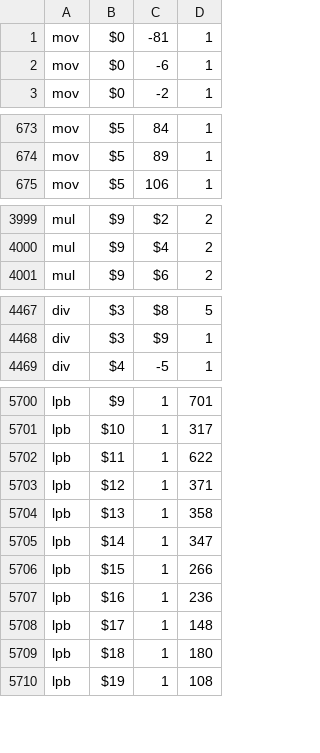
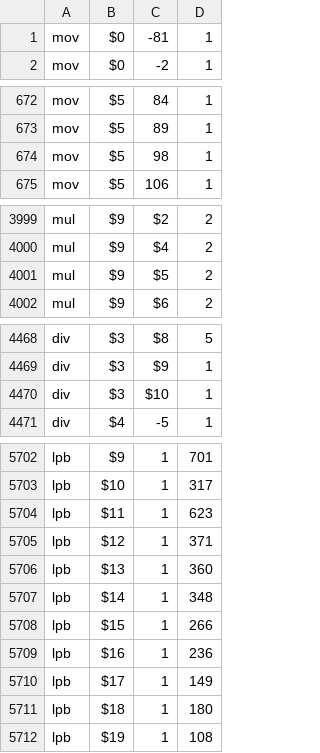
Before and after one commit to ckrause/loda, a CSV file: stats/operation_counts.csv, drawn as a sheet; only a part is shown, gaps mark what is left out; the diff covers the shown part only.

```diff
--- a/stats/operation_counts.csv
+++ b/stats/operation_counts.csv
@@ -1,3 +1,2 @@
 mov,$0,-81,1
-mov,$0,-6,1
 mov,$0,-2,1
@@ -674,2 +673,3 @@ mov,$5,84,1
 mov,$5,89,1
+mov,$5,98,1
 mov,$5,106,1
@@ -4000,2 +4000,3 @@ mul,$9,$2,2
 mul,$9,$4,2
+mul,$9,$5,2
 mul,$9,$6,2
@@ -4468,2 +4469,3 @@ div,$3,$8,5
 div,$3,$9,1
+div,$3,$10,1
 div,$4,-5,1
@@ -5701,9 +5703,9 @@ lpb,$9,1,701
 lpb,$10,1,317
-lpb,$11,1,622
+lpb,$11,1,623
 lpb,$12,1,371
-lpb,$13,1,358
-lpb,$14,1,347
+lpb,$13,1,360
+lpb,$14,1,348
 lpb,$15,1,266
 lpb,$16,1,236
-lpb,$17,1,148
+lpb,$17,1,149
 lpb,$18,1,180
```
Also changed, not shown: 85 edited cells elsewhere in this file, stats/constant_counts.csv, stats/program_lengths.csv, 36 other files.
